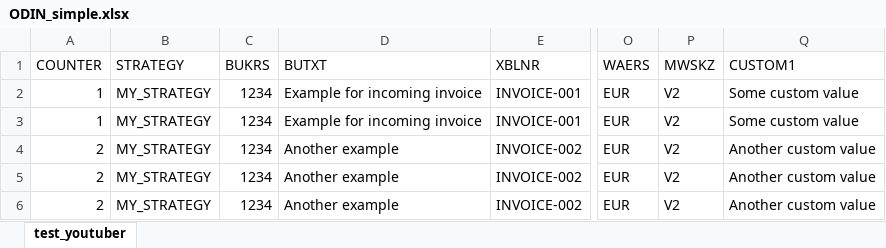
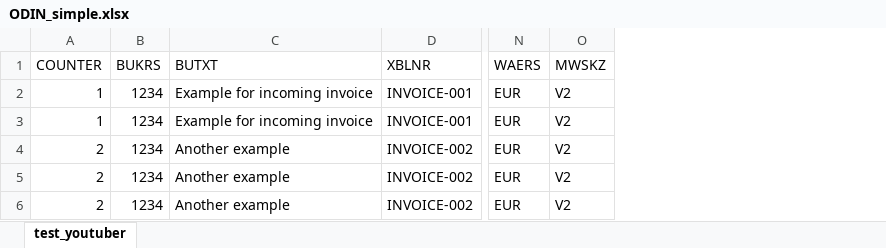
Before and after one commit to 71tech/ODIN, an Excel workbook: examples/ODIN_simple.xlsx, sheet test_youtuber, drawn as a sheet; only a part is shown, gaps mark what is left out; values as stored, in another font and other column widths than the file's, no borders; the diff names each change by its address in the sheet, - before the commit and + after, or states it on an @@ line.

Commit message:
Add files via upload

```diff
--- a/examples/ODIN_simple.xlsx (sheet test_youtuber)
+++ b/examples/ODIN_simple.xlsx (sheet test_youtuber)
-column B (STRATEGY), rows 2-6: all MY_STRATEGY
-column Q (CUSTOM1), rows 2-6: Some custom value | Some custom value | Another custom value | Another custom value | Another custom value
```
